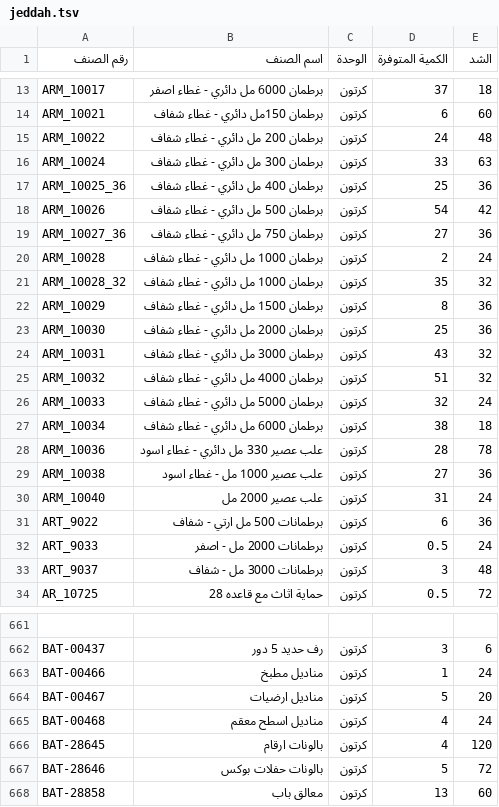
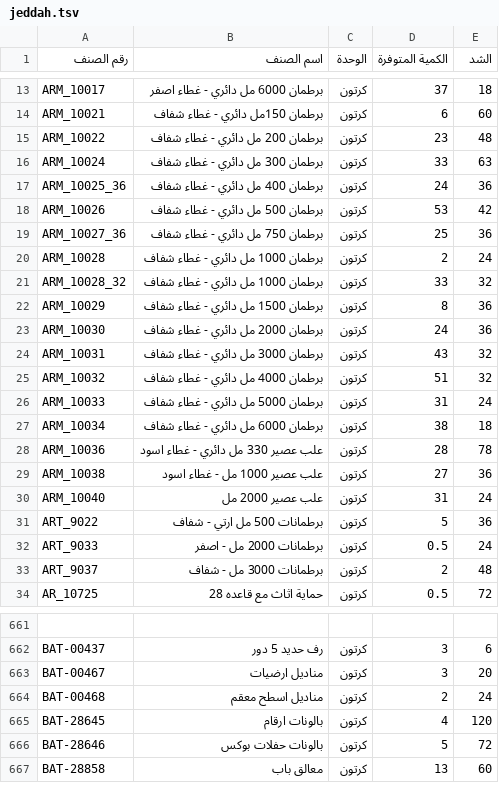
Before and after one commit to al-hzmi/inventory-system, a TSV file: data/jeddah.tsv, drawn as a sheet; only a part is shown, gaps mark what is left out; removed rows and columns are numbered as before the commit, all else as after; the diff covers the shown part only; the diff names each change by its address in the sheet, - before the commit and + after, or states it on an @@ line.

Commit message:
Update jeddah.tsv

```diff
--- a/data/jeddah.tsv
+++ b/data/jeddah.tsv
-D15 (الكمية المتوفرة): 24
+D15 (الكمية المتوفرة): 23
-D17 (الكمية المتوفرة): 25
+D17 (الكمية المتوفرة): 24
-D18 (الكمية المتوفرة): 54
+D18 (الكمية المتوفرة): 53
-D19 (الكمية المتوفرة): 27
+D19 (الكمية المتوفرة): 25
-D21 (الكمية المتوفرة): 35
+D21 (الكمية المتوفرة): 33
-D23 (الكمية المتوفرة): 25
+D23 (الكمية المتوفرة): 24
-D26 (الكمية المتوفرة): 32
+D26 (الكمية المتوفرة): 31
-D31 (الكمية المتوفرة): 6
+D31 (الكمية المتوفرة): 5
-D33 (الكمية المتوفرة): 3
+D33 (الكمية المتوفرة): 2
-row 663: BAT-00466 | مناديل مطبخ | كرتون | 1 | 24
-D663 (الكمية المتوفرة): 5
+D663 (الكمية المتوفرة): 3
-D664 (الكمية المتوفرة): 4
+D664 (الكمية المتوفرة): 2
```
Also changed, not shown: 5 added rows, 5 removed rows and 9 edited cells elsewhere in this file.
